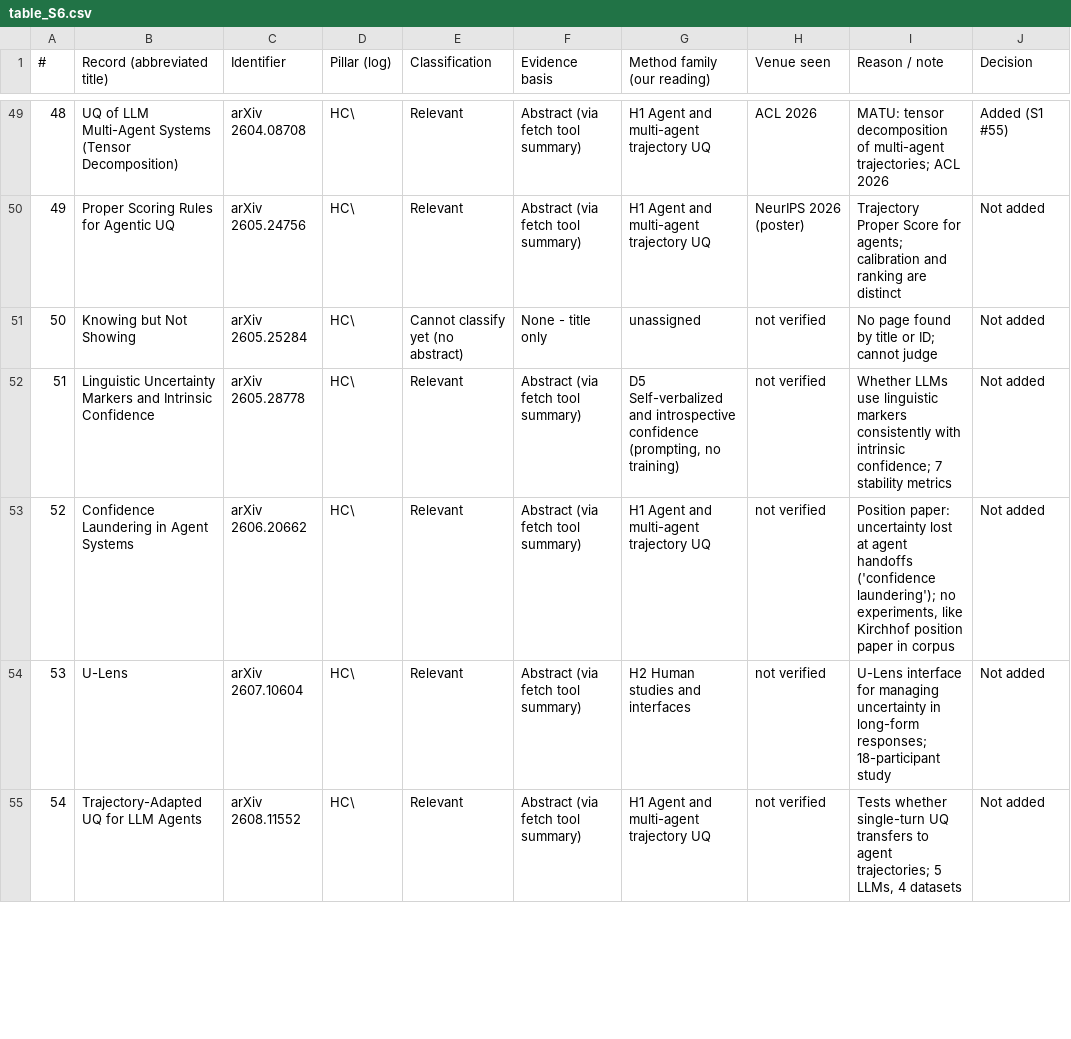
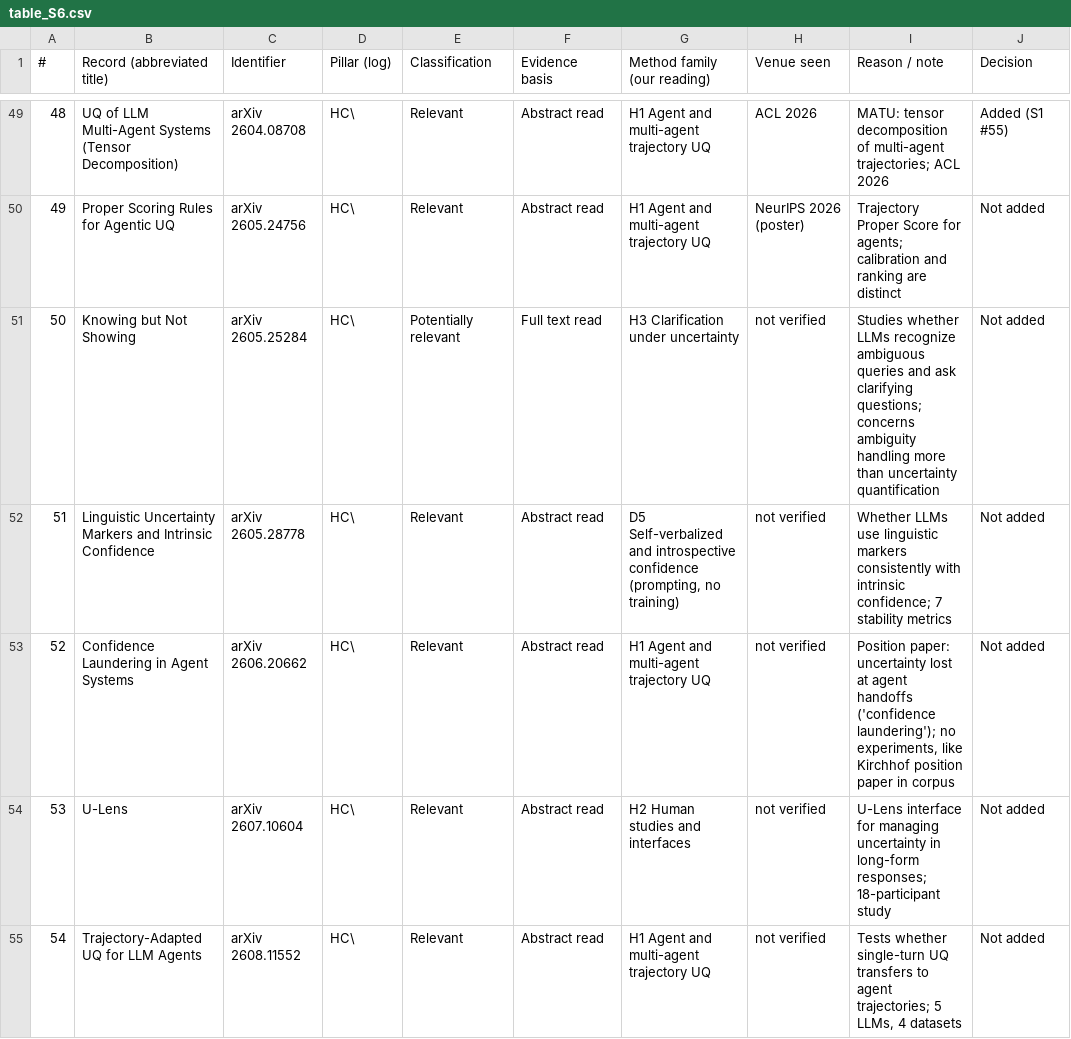
Before and after one commit to IqraFareed/llm-uq-survey-supplement-data, a CSV file: table_S6.csv, drawn as a sheet; only a part is shown, gaps mark what is left out; the diff covers the shown part only.

```diff
--- a/table_S6.csv
+++ b/table_S6.csv
@@ -49,7 +49,7 @@
-48,UQ of LLM Multi-Agent Systems (Tensor Decomposition),arXiv 2604.08708,HC\,Relevant,Abstract (via fetch tool summary),H1 Agent and multi-agent trajectory UQ,ACL 2026,MATU: tensor decomposition of multi-agent trajectories; ACL 2026,Added (S1 #55)
-49,Proper Scoring Rules for Agentic UQ,arXiv 2605.24756,HC\,Relevant,Abstract (via fetch tool summary),H1 Agent and multi-agent trajectory UQ,NeurIPS 2026 (poster),Trajectory Proper Score for agents; calibration and ranking are distinct,Not added
-50,Knowing but Not Showing,arXiv 2605.25284,HC\,Cannot classify yet (no abstract),None - title only,unassigned,not verified,No page found by title or ID; cannot judge,Not added
-51,Linguistic Uncertainty Markers and Intrinsic Confidence,arXiv 2605.28778,HC\,Relevant,Abstract (via fetch tool summary),"D5 Self-verbalized and introspective confidence (prompting, no training)",not verified,Whether LLMs use linguistic markers consistently with intrinsic confidence; 7 stability metrics,Not added
-52,Confidence Laundering in Agent Systems,arXiv 2606.20662,HC\,Relevant,Abstract (via fetch tool summary),H1 Agent and multi-agent trajectory UQ,not verified,"Position paper: uncertainty lost at agent handoffs ('confidence laundering'); no experiments, like Kirchhof position paper in corpus",Not added
-53,U-Lens,arXiv 2607.10604,HC\,Relevant,Abstract (via fetch tool summary),H2 Human studies and interfaces,not verified,U-Lens interface for managing uncertainty in long-form responses; 18-participant study,Not added
-54,Trajectory-Adapted UQ for LLM Agents,arXiv 2608.11552,HC\,Relevant,Abstract (via fetch tool summary),H1 Agent and multi-agent trajectory UQ,not verified,"Tests whether single-turn UQ transfers to agent trajectories; 5 LLMs, 4 datasets",Not added
+48,UQ of LLM Multi-Agent Systems (Tensor Decomposition),arXiv 2604.08708,HC\,Relevant,Abstract read,H1 Agent and multi-agent trajectory UQ,ACL 2026,MATU: tensor decomposition of multi-agent trajectories; ACL 2026,Added (S1 #55)
+49,Proper Scoring Rules for Agentic UQ,arXiv 2605.24756,HC\,Relevant,Abstract read,H1 Agent and multi-agent trajectory UQ,NeurIPS 2026 (poster),Trajectory Proper Score for agents; calibration and ranking are distinct,Not added
+50,Knowing but Not Showing,arXiv 2605.25284,HC\,Potentially relevant,Full text read,H3 Clarification under uncertainty,not verified,Studies whether LLMs recognize ambiguous queries and ask clarifying questions; concerns ambiguity handling more than uncertainty quantification,Not added
+51,Linguistic Uncertainty Markers and Intrinsic Confidence,arXiv 2605.28778,HC\,Relevant,Abstract read,"D5 Self-verbalized and introspective confidence (prompting, no training)",not verified,Whether LLMs use linguistic markers consistently with intrinsic confidence; 7 stability metrics,Not added
+52,Confidence Laundering in Agent Systems,arXiv 2606.20662,HC\,Relevant,Abstract read,H1 Agent and multi-agent trajectory UQ,not verified,"Position paper: uncertainty lost at agent handoffs ('confidence laundering'); no experiments, like Kirchhof position paper in corpus",Not added
+53,U-Lens,arXiv 2607.10604,HC\,Relevant,Abstract read,H2 Human studies and interfaces,not verified,U-Lens interface for managing uncertainty in long-form responses; 18-participant study,Not added
+54,Trajectory-Adapted UQ for LLM Agents,arXiv 2608.11552,HC\,Relevant,Abstract read,H1 Agent and multi-agent trajectory UQ,not verified,"Tests whether single-turn UQ transfers to agent trajectories; 5 LLMs, 4 datasets",Not added
```
Also changed, not shown: 63 edited cells elsewhere in this file, table_S1.csv, table_S2.csv, 6 other files.
